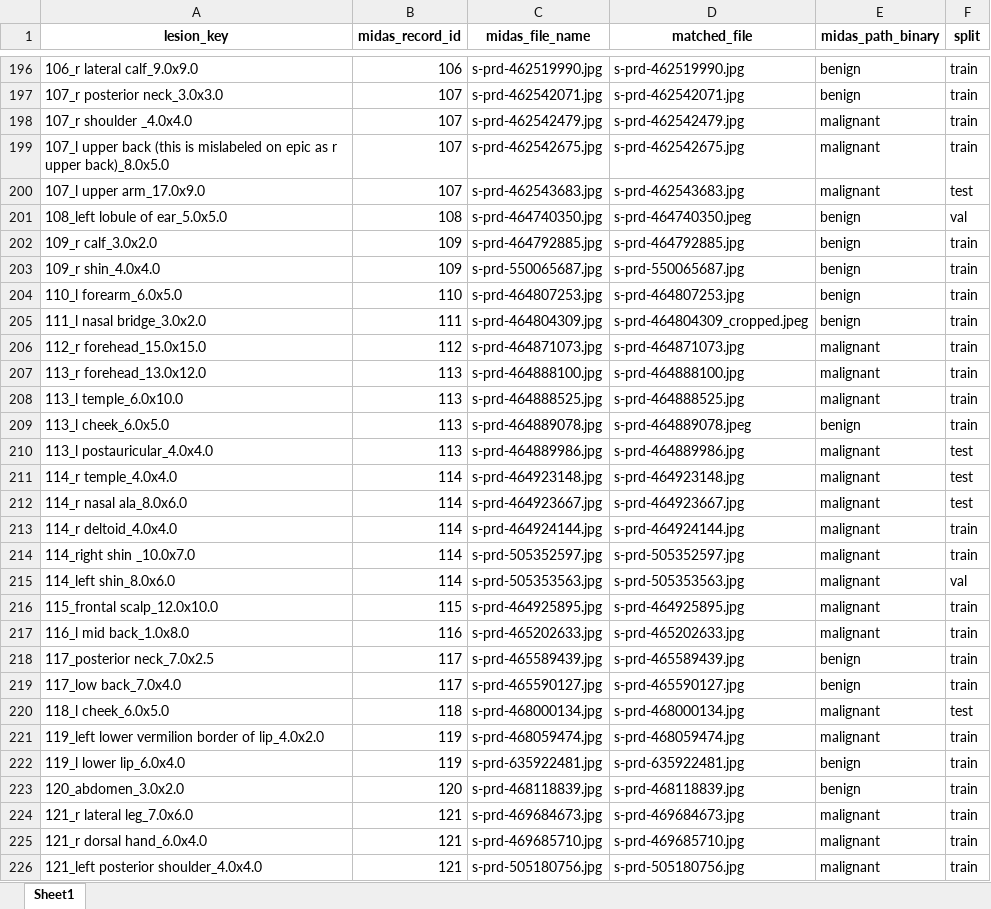
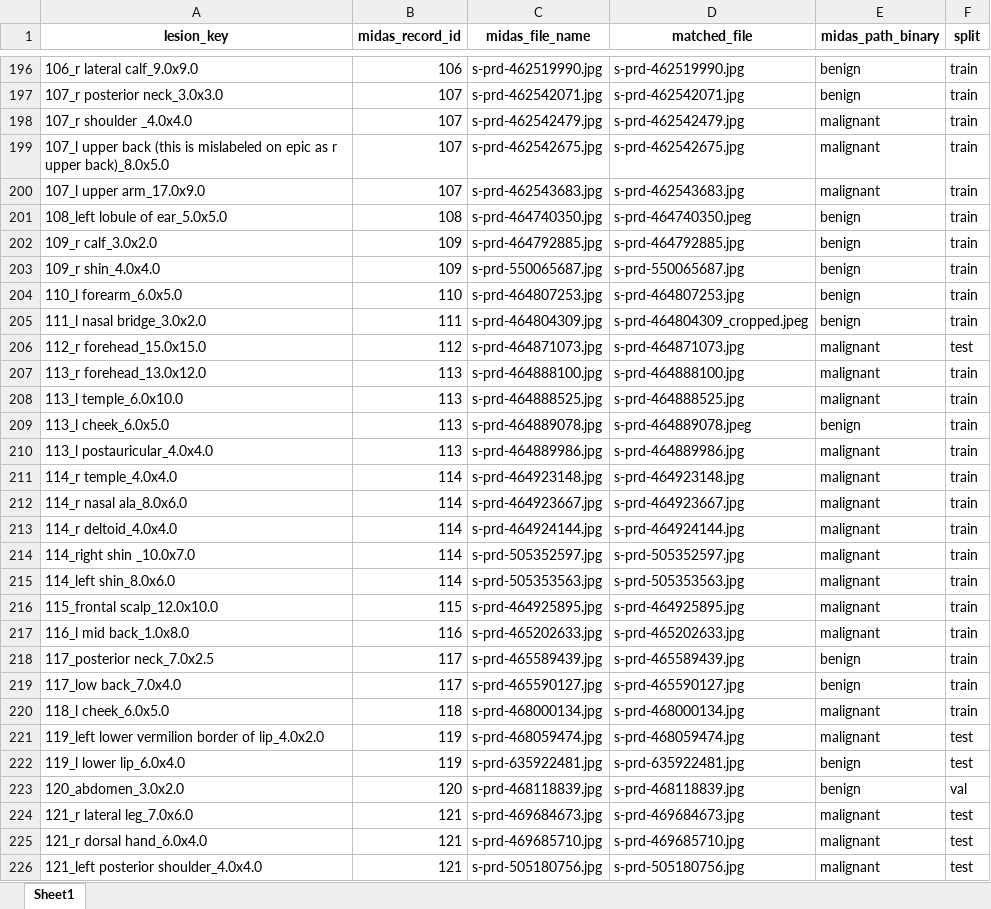
Before and after one commit to umich-mads-capstone/mra_midas_skin_cancer_ml, an Excel workbook: data/output/split_keys/1ft_split_image_data.xlsx, sheet Sheet1, drawn as a sheet; only a part is shown, gaps mark what is left out; values as stored, in another font and other column widths than the file's, no borders; the diff covers the shown part only; the diff names each change by its address in the sheet, - before the commit and + after, or states it on an @@ line.

```diff
--- a/data/output/split_keys/1ft_split_image_data.xlsx (sheet Sheet1)
+++ b/data/output/split_keys/1ft_split_image_data.xlsx (sheet Sheet1)
-F200 (split): test
+F200 (split): train
-F201 (split): val
+F201 (split): train
-F206 (split): train
+F206 (split): test
-F210:F212 (split): test
+F210:F212 (split): train
-F215 (split): val
+F215 (split): train
-F220 (split): test
+F220 (split): train
-F221:F222 (split): train
+F221:F222 (split): test
-F223 (split): train
+F223 (split): val
-F224:F226 (split): train
+F224:F226 (split): test
```
Also changed, not shown: 318 edited cells elsewhere in this sheet, data/output/split_keys/6in_split_image_data.xlsx, data/output/split_keys/dscope_split_image_data.xlsx, 4 other files.
